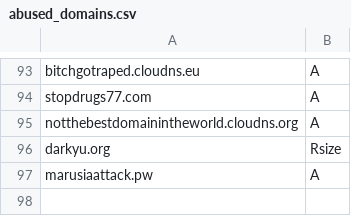
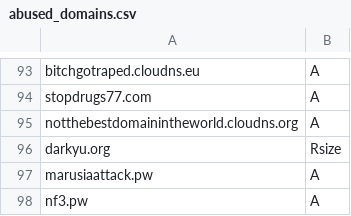
Before and after one commit to smurfmonitor/dns-iptables-rules, a CSV file: abused_domains.csv, drawn as a sheet; only a part is shown, gaps mark what is left out; the diff names each change by its address in the sheet, - before the commit and + after, or states it on an @@ line.

Commit message:
New domain nf3.pw

```diff
--- a/abused_domains.csv
+++ b/abused_domains.csv
+row 98: nf3.pw | A
```
Also changed, not shown: 2 other files.
